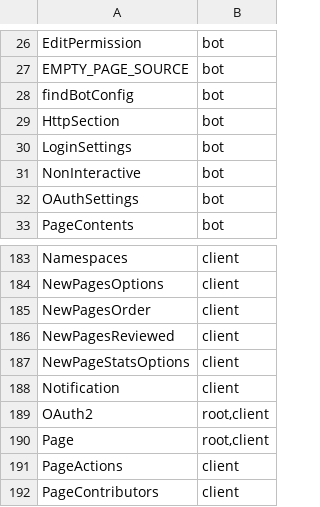
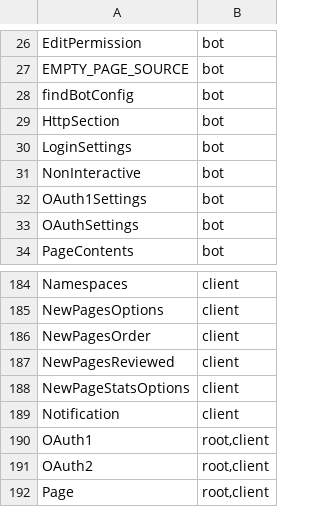
Before and after one commit to fenakhay/kwikibot, a TSV file: kwikibot-js/api/areas.tsv, drawn as a sheet; only a part is shown, gaps mark what is left out; the shorter side is filled out with more unchanged rows.

Commit message:
feat(net): log in with OAuth 1.0a

```diff
--- a/kwikibot-js/api/areas.tsv
+++ b/kwikibot-js/api/areas.tsv
@@ -31,2 +31,3 @@ LoginSettings	bot
 NonInteractive	bot
+OAuth1Settings	bot
 OAuthSettings	bot
@@ -188,2 +189,3 @@ NewPageStatsOptions	client
 Notification	client
+OAuth1	root,client
 OAuth2	root,client
```
Also changed, not shown: 43 other files.
